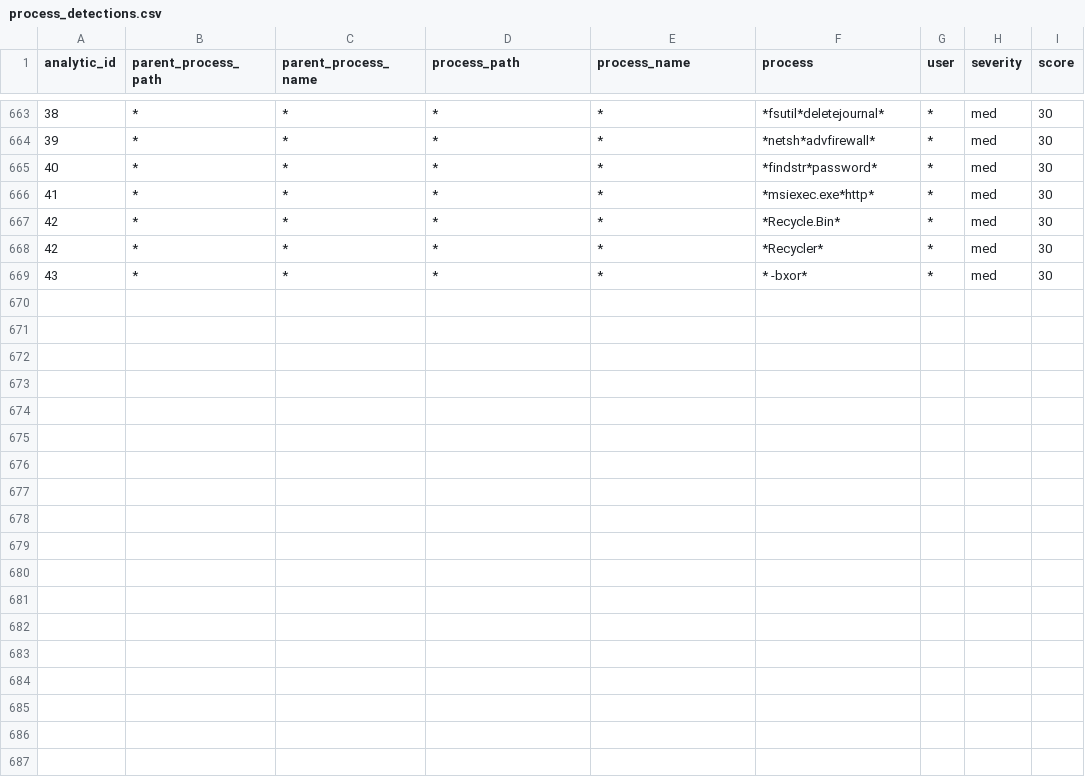
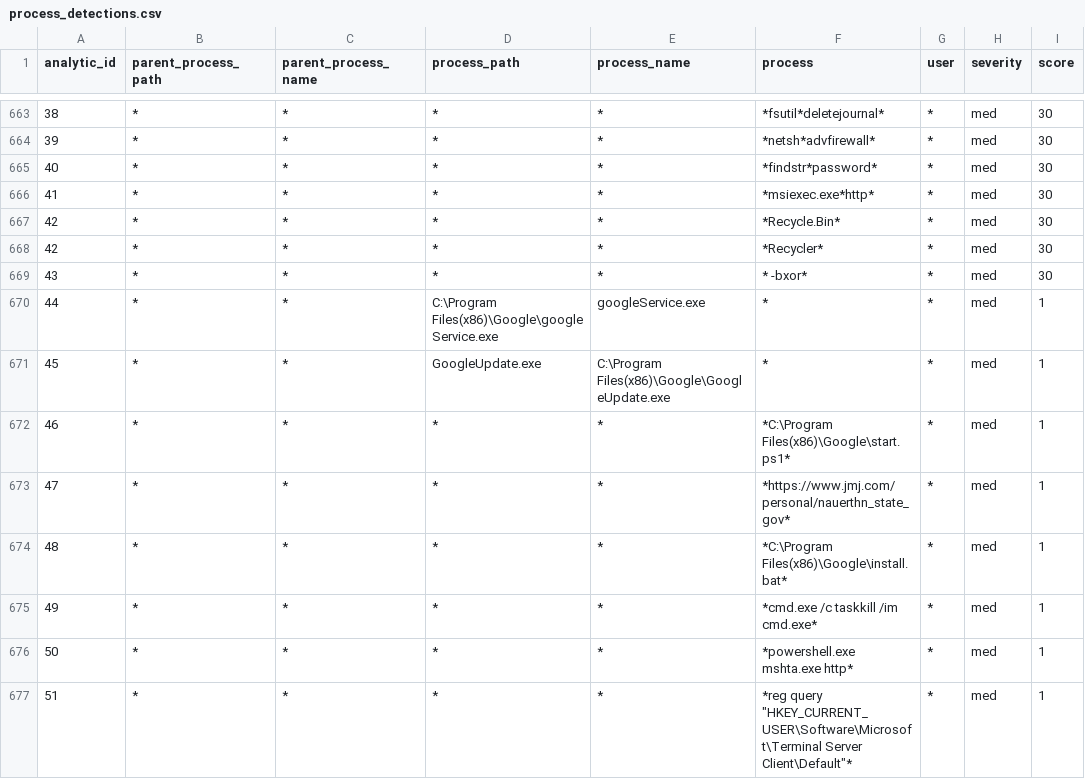
Before and after one commit to dwaynegeffroy/Windows-Authentication-Anomolies, a CSV file: lookups/process_detections.csv, drawn as a sheet; only a part is shown, gaps mark what is left out.

Commit message:
Update process_detections.csv

```diff
--- a/lookups/process_detections.csv
+++ b/lookups/process_detections.csv
@@ -669 +669,9 @@ analytic_id,parent_process_path,parent_process_name,process_path,process_name,pr
 43,*,*,*,*,* -bxor*,*,med,30
+44,*,*,C:\Program Files(x86)\Google\googleService.exe,googleService.exe,*,*,med,1
+45,*,*,GoogleUpdate.exe,C:\Program Files(x86)\Google\GoogleUpdate.exe,*,*,med,1
+46,*,*,*,*,*C:\Program Files(x86)\Google\start.ps1*,*,med,1
+47,*,*,*,*,*https://www.jmj.com/personal/nauerthn_state_gov*,*,med,1
+48,*,*,*,*,*C:\Program Files(x86)\Google\install.bat*,*,med,1
+49,*,*,*,*,*cmd.exe /c taskkill /im cmd.exe*,*,med,1
+50,*,*,*,*,*powershell.exe mshta.exe http*,*,med,1
+51,*,*,*,*,*reg query "HKEY_CURRENT_USER\Software\Microsoft\Terminal Server Client\Default"*,*,med,1
```
